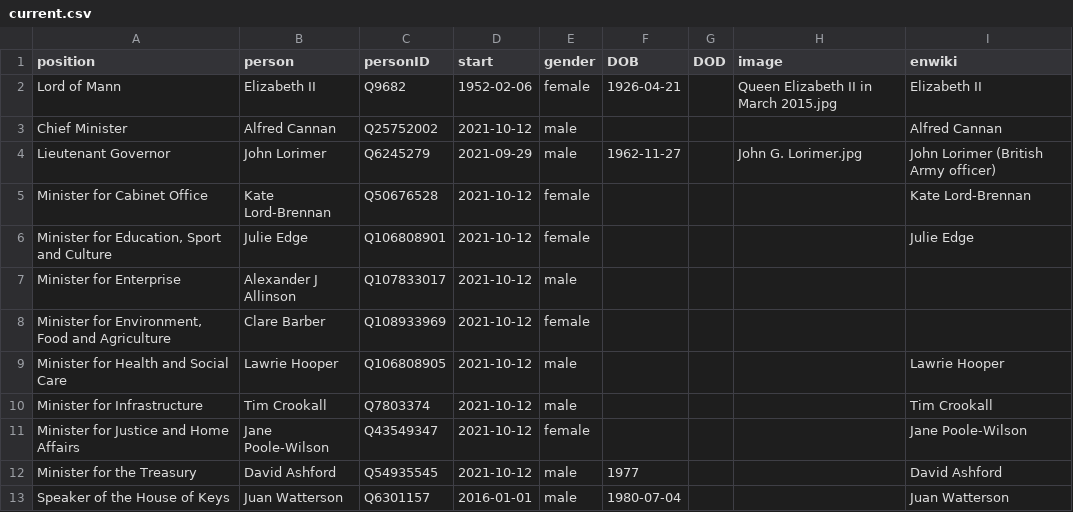
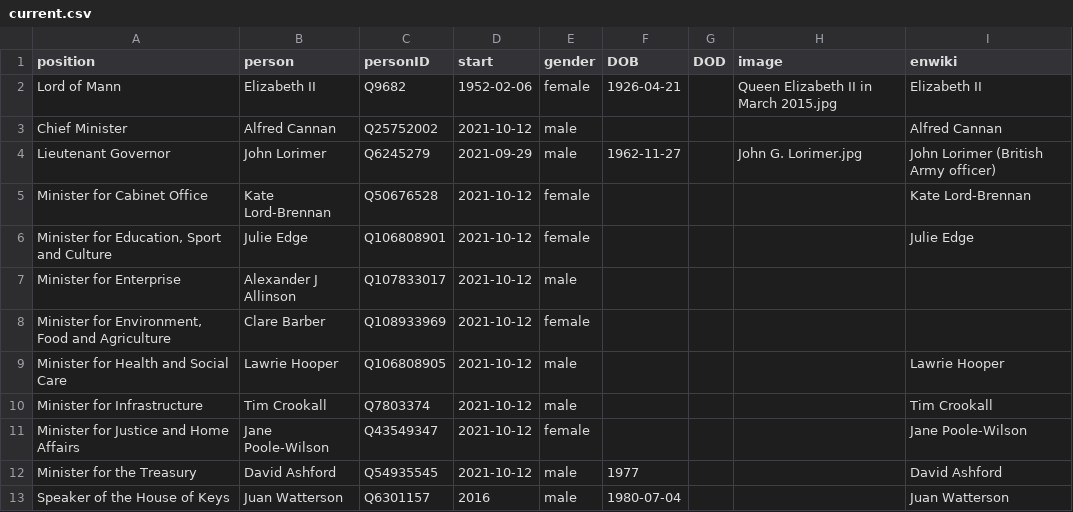
Before and after one commit to every-politician-scrapers/isle-of-man-cabinet, a CSV file: html/current.csv, drawn as a sheet.

Commit message:
HTML update

```diff
--- a/html/current.csv
+++ b/html/current.csv
@@ -12,2 +12,2 @@ Minister for Justice and Home Affairs,Jane Poole-Wilson,Q43549347,2021-10-12,fem
 Minister for the Treasury,David Ashford,Q54935545,2021-10-12,male,1977,,,David Ashford
-Speaker of the House of Keys,Juan Watterson,Q6301157,2016-01-01,male,1980-07-04,,,Juan Watterson
+Speaker of the House of Keys,Juan Watterson,Q6301157,2016,male,1980-07-04,,,Juan Watterson
```
